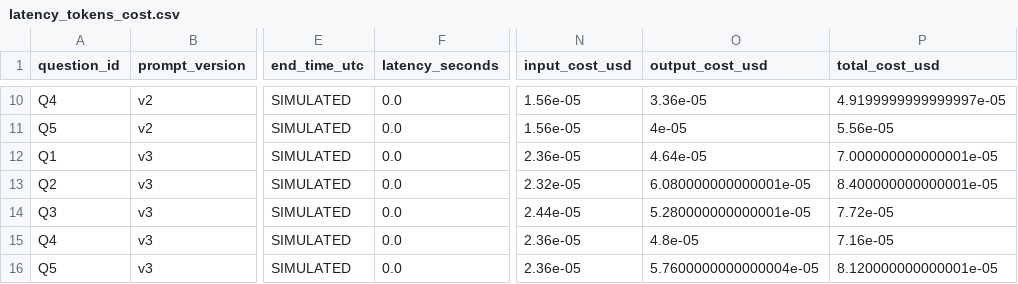
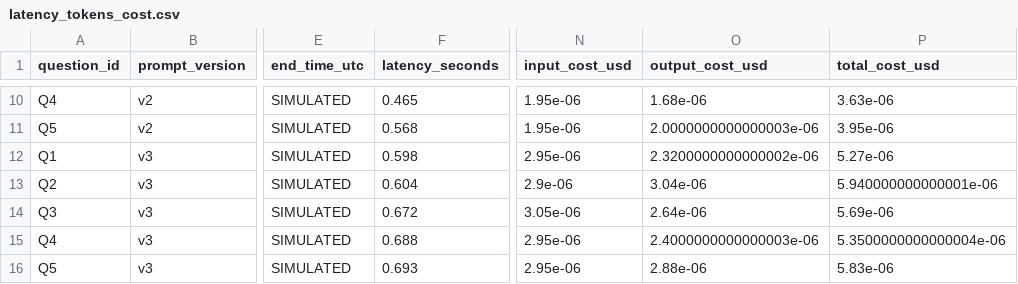
Before and after one commit to 2025ae05636-svg/mlops-assignment-2-eduassist, a CSV file: latency_tokens_cost.csv, drawn as a sheet; only a part is shown, gaps mark what is left out; the diff covers the shown part only; the diff names each change by its address in the sheet, - before the commit and + after, or states it on an @@ line.

```diff
--- a/latency_tokens_cost.csv
+++ b/latency_tokens_cost.csv
-F10 (latency_seconds): 0.0
+F10 (latency_seconds): 0.465
-N10:N11 (input_cost_usd): 1.56e-05
+N10:N11 (input_cost_usd): 1.95e-06
-O10 (output_cost_usd): 3.36e-05
+O10 (output_cost_usd): 1.68e-06
-P10 (total_cost_usd): 4.9199999999999997e-05
+P10 (total_cost_usd): 3.63e-06
-F11 (latency_seconds): 0.0
+F11 (latency_seconds): 0.568
-O11 (output_cost_usd): 4e-05
+O11 (output_cost_usd): 2.0000000000000003e-06
-P11 (total_cost_usd): 5.56e-05
+P11 (total_cost_usd): 3.95e-06
-F12 (latency_seconds): 0.0
+F12 (latency_seconds): 0.598
-N12 (input_cost_usd): 2.36e-05
+N12 (input_cost_usd): 2.95e-06
-O12 (output_cost_usd): 4.64e-05
+O12 (output_cost_usd): 2.3200000000000002e-06
-P12 (total_cost_usd): 7.000000000000001e-05
+P12 (total_cost_usd): 5.27e-06
-F13 (latency_seconds): 0.0
+F13 (latency_seconds): 0.604
-N13 (input_cost_usd): 2.32e-05
+N13 (input_cost_usd): 2.9e-06
-O13 (output_cost_usd): 6.080000000000001e-05
+O13 (output_cost_usd): 3.04e-06
-P13 (total_cost_usd): 8.400000000000001e-05
+P13 (total_cost_usd): 5.940000000000001e-06
-F14 (latency_seconds): 0.0
+F14 (latency_seconds): 0.672
-N14 (input_cost_usd): 2.44e-05
+N14 (input_cost_usd): 3.05e-06
-O14 (output_cost_usd): 5.280000000000001e-05
+O14 (output_cost_usd): 2.64e-06
-P14 (total_cost_usd): 7.72e-05
+P14 (total_cost_usd): 5.69e-06
-F15 (latency_seconds): 0.0
+F15 (latency_seconds): 0.688
-N15:N16 (input_cost_usd): 2.36e-05
+N15:N16 (input_cost_usd): 2.95e-06
-O15 (output_cost_usd): 4.8e-05
+O15 (output_cost_usd): 2.4000000000000003e-06
-P15 (total_cost_usd): 7.16e-05
+P15 (total_cost_usd): 5.3500000000000004e-06
-F16 (latency_seconds): 0.0
+F16 (latency_seconds): 0.693
-O16 (output_cost_usd): 5.7600000000000004e-05
+O16 (output_cost_usd): 2.88e-06
-P16 (total_cost_usd): 8.120000000000001e-05
+P16 (total_cost_usd): 5.83e-06
```
Also changed, not shown: 32 edited cells elsewhere in this file, prompt_evaluation_results.csv, 35 other files.
